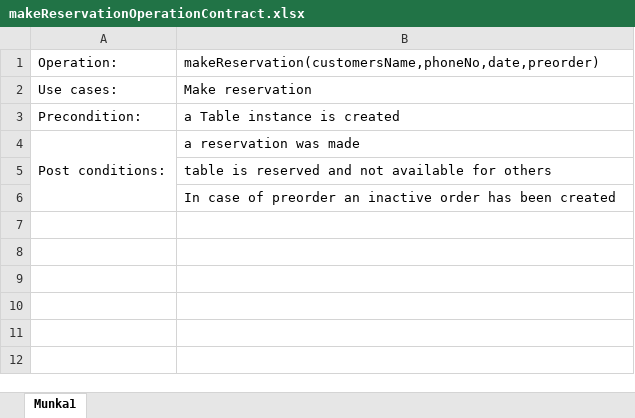
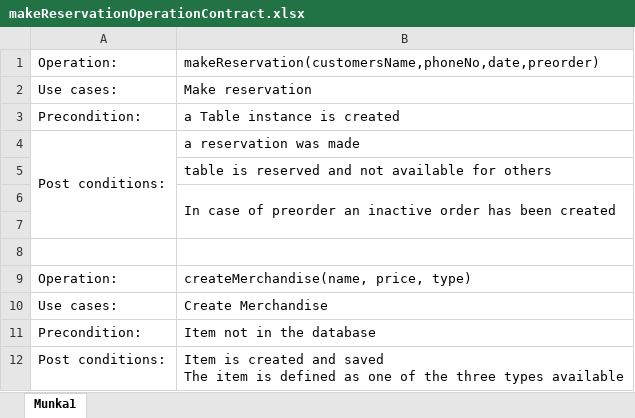
Before and after one commit to janix89/dmai0914-semester2-finalProject-group3, an Excel workbook: System development files/makeReservationOperationContract.xlsx, sheet Munka1, drawn as a sheet; values as stored, in another font and other column widths than the file's, no borders; ↵ is a line break in a cell; the diff names each change by its address in the sheet, - before the commit and + after, or states it on an @@ line.

Commit message:
Operation contract update
create merchandise operation contracts update

```diff
--- a/System development files/makeReservationOperationContract.xlsx (sheet Munka1)
+++ b/System development files/makeReservationOperationContract.xlsx (sheet Munka1)
+B6:B7 merged
+row 7: (empty)
+row 8: (empty)
+row 9: Operation: | createMerchandise(name, price, type)
+row 10: Use cases: | Create Merchandise
+row 11: Precondition: | Item not in the database
+row 12: Post conditions: | Item is created and saved ↵ The item is defined as one of the three types available
```
Also changed, not shown: 3 other files.
